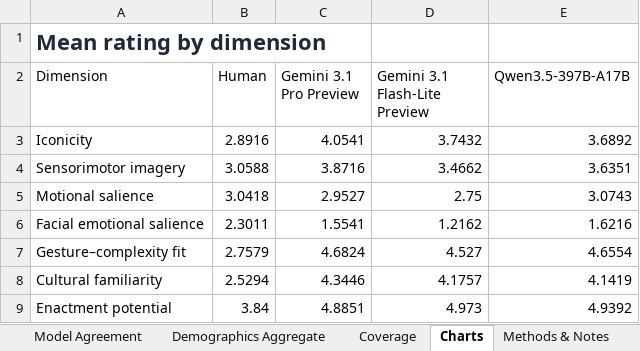
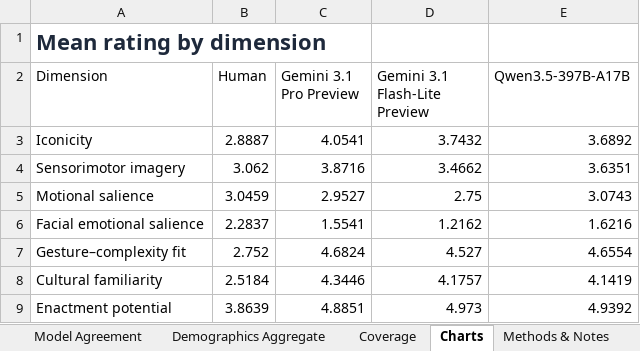
Before and after one commit to hax2/GestureCheckVercel, an Excel workbook: analysis/gesture_ratings_complete_analysis.xlsx, sheet Charts, drawn as a sheet; values as stored, in another font and other column widths than the file's, no borders; charts and pictures not drawn; the diff names each change by its address in the sheet, - before the commit and + after, or states it on an @@ line.

Commit message:
Clean human ratings and add video playback

```diff
--- a/analysis/gesture_ratings_complete_analysis.xlsx (sheet Charts)
+++ b/analysis/gesture_ratings_complete_analysis.xlsx (sheet Charts)
-B3 (Human): 2.8916
+B3 (Human): 2.8887
-B4 (Human): 3.0588
+B4 (Human): 3.062
-B5 (Human): 3.0418
+B5 (Human): 3.0459
-B6 (Human): 2.3011
+B6 (Human): 2.2837
-B7 (Human): 2.7579
+B7 (Human): 2.752
-B8 (Human): 2.5294
+B8 (Human): 2.5184
-B9 (Human): 3.84
+B9 (Human): 3.8639
```
Also changed, not shown: sheet Human Ratings, sheet Video Dimension Summary, sheet Overall Statistics, sheet Model Agreement, sheet VLM Rationales, sheet Coverage, 4 more sheets, 7 other files.
